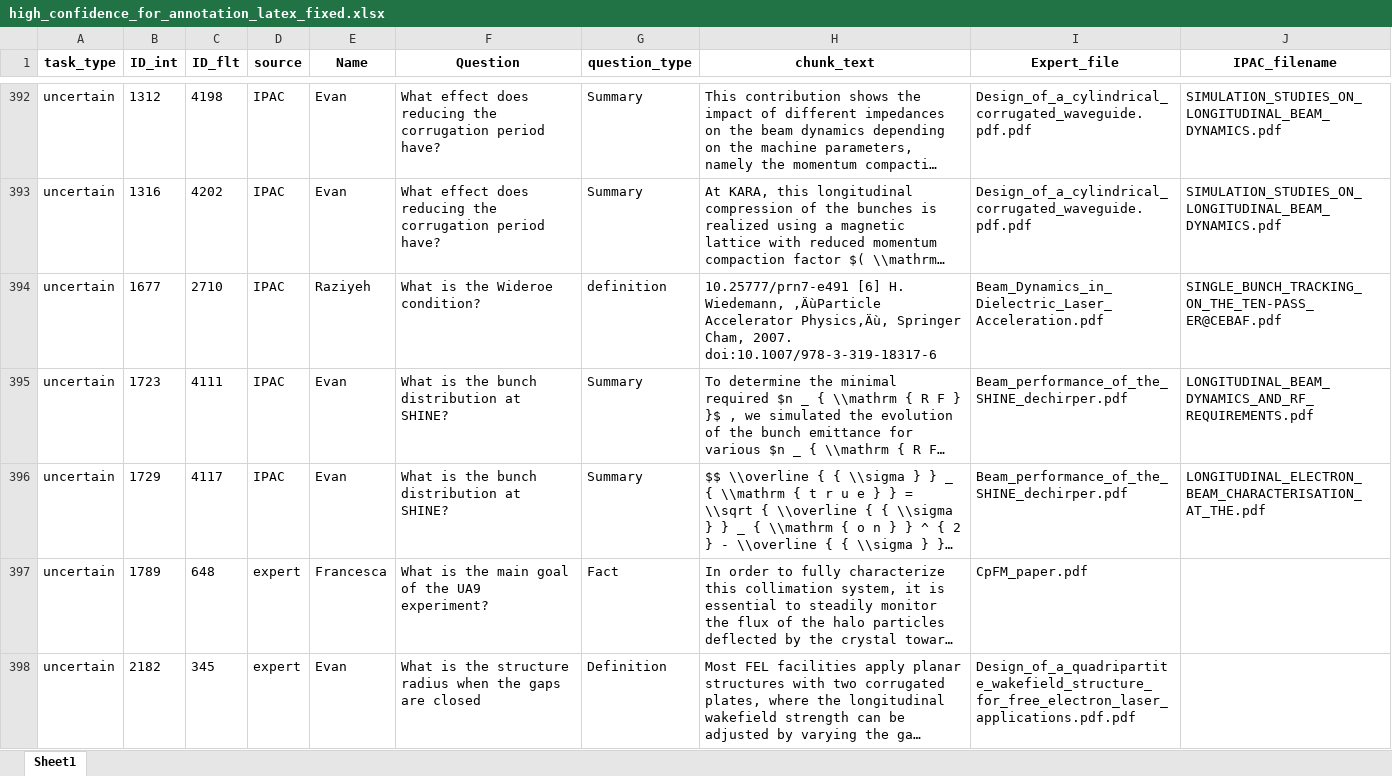
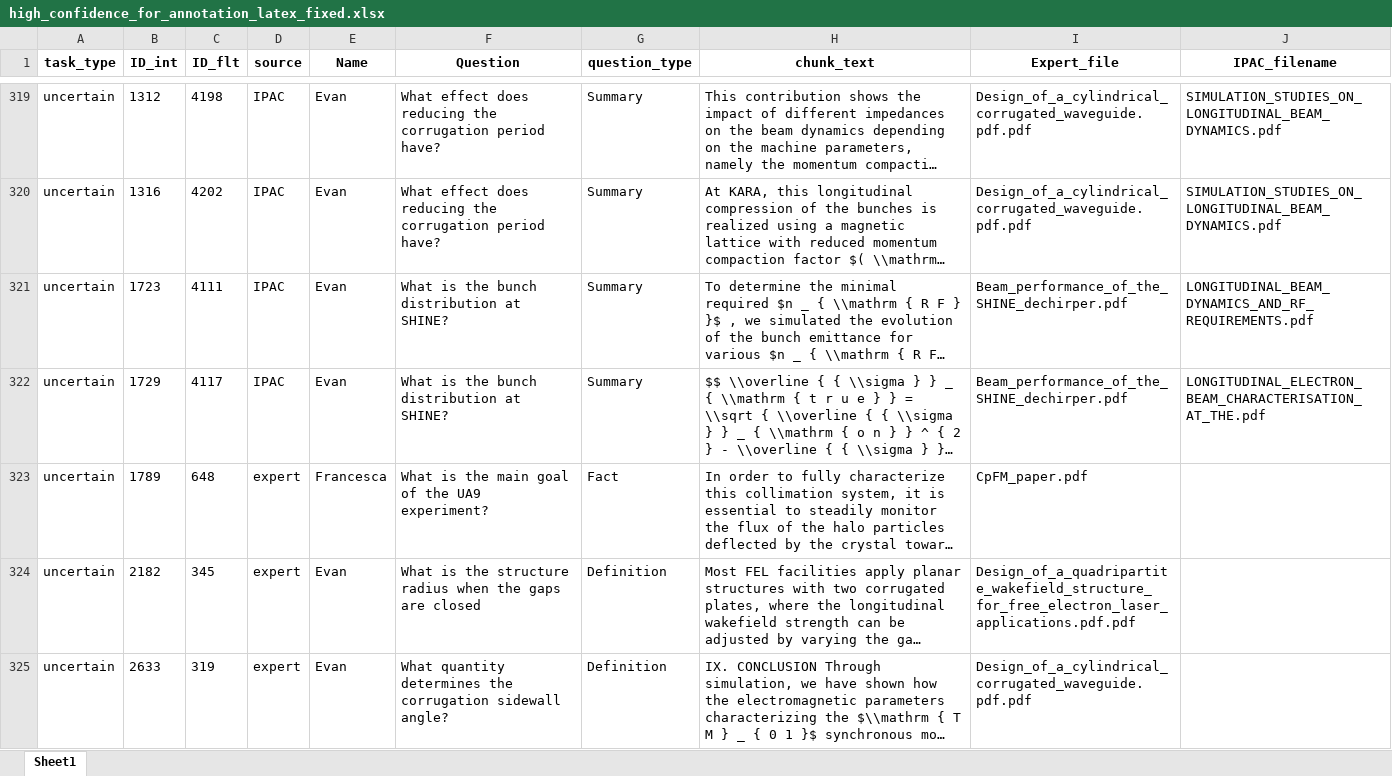
Before and after one commit to qing-dai/annotation, an Excel workbook: high_confidence_for_annotation_latex_fixed.xlsx, sheet Sheet1, drawn as a sheet; only a part is shown, gaps mark what is left out; the shorter side is filled out with more unchanged rows; long unchanged cells end in …; values as stored, in another font and other column widths than the file's, no borders; removed rows and columns are numbered as before the commit, all else as after; the diff covers the shown part only; the diff names each change by its address in the sheet, - before the commit and + after, or states it on an @@ line.

```diff
--- a/high_confidence_for_annotation_latex_fixed.xlsx (sheet Sheet1)
+++ b/high_confidence_for_annotation_latex_fixed.xlsx (sheet Sheet1)
-row 394: uncertain | 1677 | 2710 | IPAC | Raziyeh | What is the Wideroe condition? | definition | 10.25777/prn7-e491 [6] H. Wiedemann, ‚ÄùParticle Accelerator Physics‚Äù, Springer Cham, 2007. doi:10.1007/978-3-319-18317-6 | Beam_Dynamics_in_Dielectric_Laser_Acceleration.pdf | SINGLE_BUNCH_TRACKING_ON_THE_TEN-PASS_ER@CEBAF.pdf
```
Also changed, not shown: 105 added rows and 100 removed rows elsewhere in this sheet, high_confidence_for_annotation.xlsx, 1 other file.
